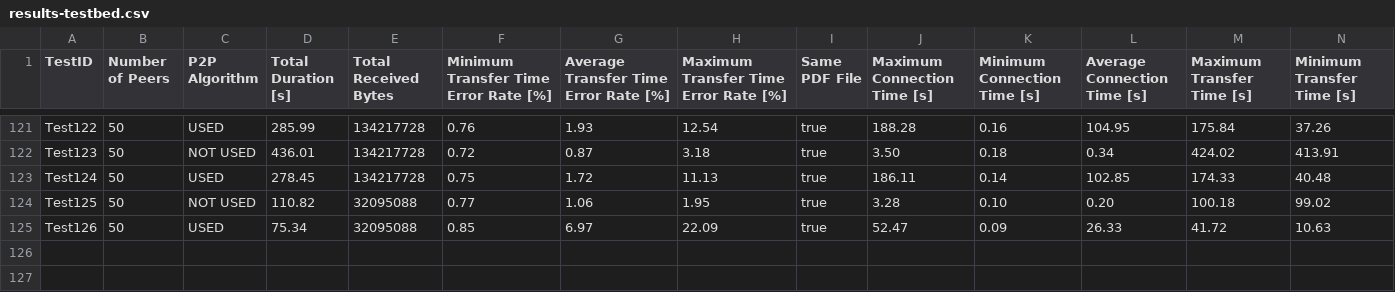
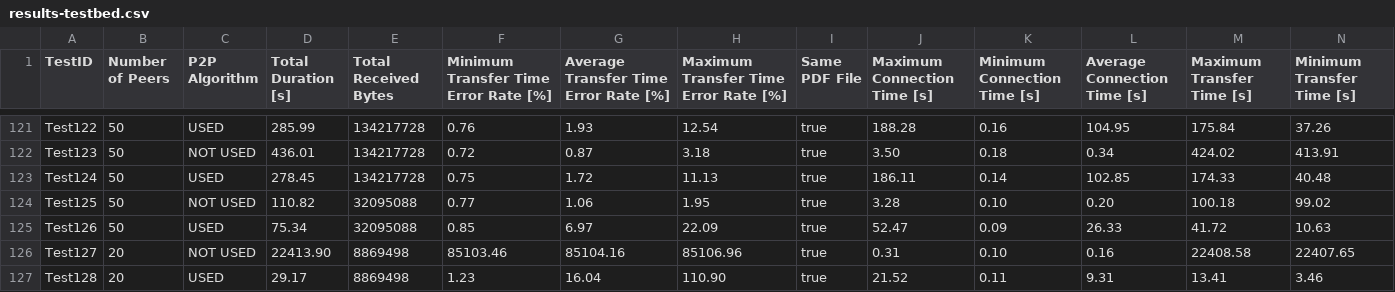
Before and after one commit to oezcankaraca/master-thesis-ozcankaracaBackup8, a CSV file: results/results-testbed.csv, drawn as a sheet; only a part is shown, gaps mark what is left out; rows hold the shown columns only; the diff names each change by its address in the sheet, - before the commit and + after, or states it on an @@ line.

```diff
--- a/results/results-testbed.csv
+++ b/results/results-testbed.csv
+row 126: Test127 | 20 | NOT USED | 22413.90 | 8869498 | 85103.46 | 85104.16 | 85106.96 | true | 0.31 | 0.10 | 0.16 | 22408.58 | 22407.65
+row 127: Test128 | 20 | USED | 29.17 | 8869498 | 1.23 | 16.04 | 110.90 | true | 21.52 | 0.11 | 9.31 | 13.41 | 3.46
```
Also changed, not shown: 22 other files.
